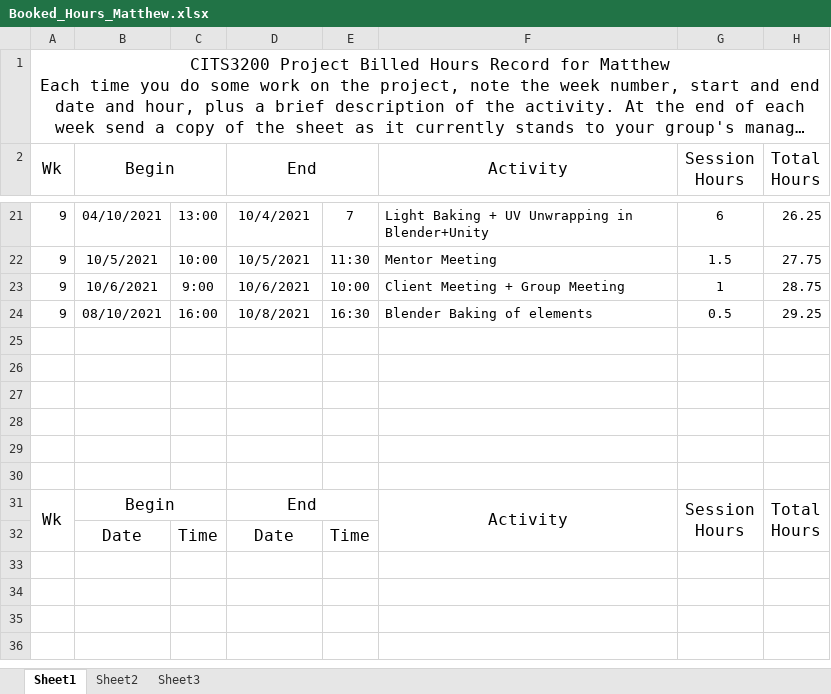
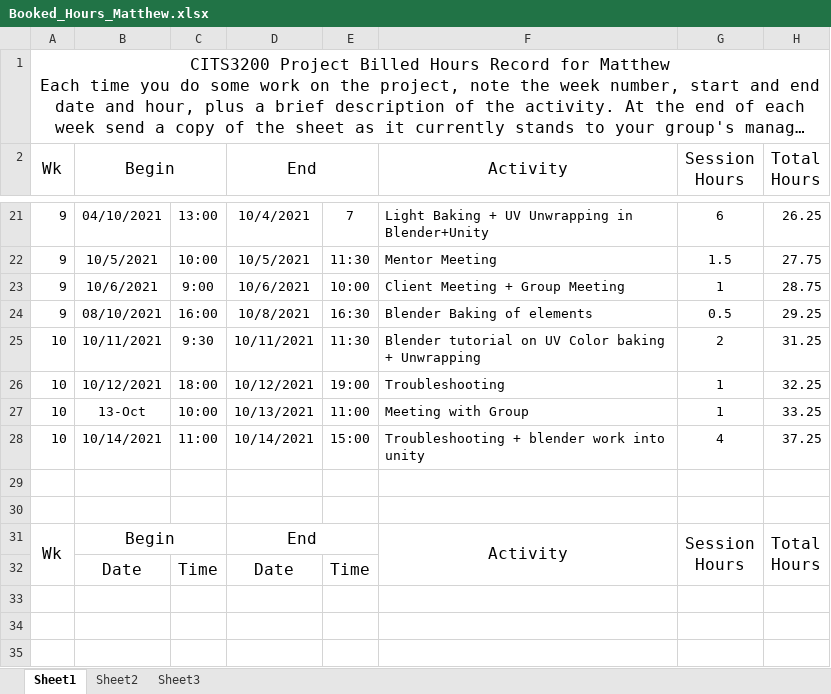
Before and after one commit to SmallMolecules/Hours, an Excel workbook: Booked_Hours_Matthew.xlsx, sheet Sheet1, drawn as a sheet; only a part is shown, gaps mark what is left out; the shorter side is filled out with more unchanged rows; long unchanged cells end in …; values as stored, in another font and other column widths than the file's, no borders; the diff names each change by its address in the sheet, - before the commit and + after, or states it on an @@ line.

Commit message:
update hours matthew

```diff
--- a/Booked_Hours_Matthew.xlsx (sheet Sheet1)
+++ b/Booked_Hours_Matthew.xlsx (sheet Sheet1)
-row 25: (empty)
+row 25: 10 | 10/11/2021 | 9:30 | 10/11/2021 | 11:30 | Blender tutorial on UV Color baking + Unwrapping | 2 | 31.25
-row 26: (empty)
+row 26: 10 | 10/12/2021 | 18:00 | 10/12/2021 | 19:00 | Troubleshooting | 1 | 32.25
-row 27: (empty)
+row 27: 10 | 13-Oct | 10:00 | 10/13/2021 | 11:00 | Meeting with Group | 1 | 33.25
-row 28: (empty)
+row 28: 10 | 10/14/2021 | 11:00 | 10/14/2021 | 15:00 | Troubleshooting + blender work into unity | 4 | 37.25
```
Also changed, not shown: hidden cells, 2 other files.
